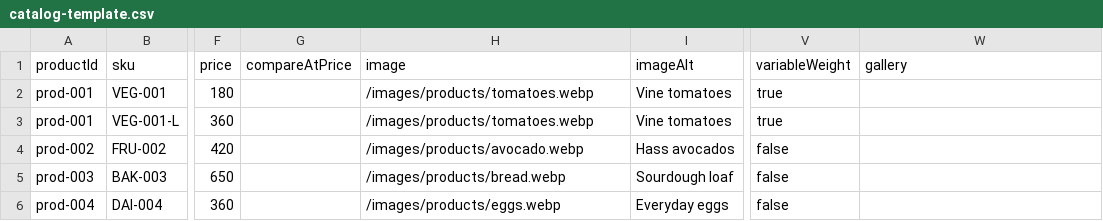
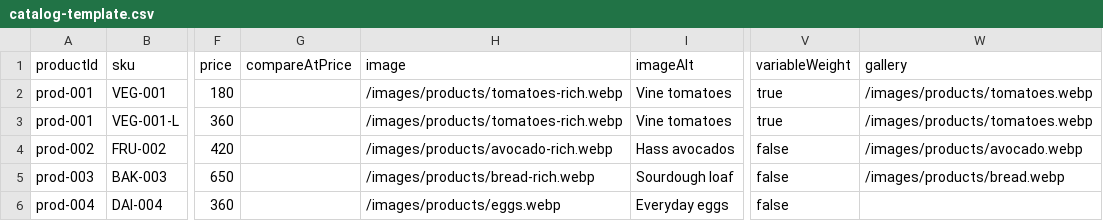
Before and after one commit to TahaMazhar01/Grocery-Shop, a CSV file: public/data/catalog-template.csv, drawn as a sheet; only a part is shown, gaps mark what is left out; the diff names each change by its address in the sheet, - before the commit and + after, or states it on an @@ line.

Commit message:
Redesign grocery storefront with rich campaign imagery and motion

```diff
--- a/public/data/catalog-template.csv
+++ b/public/data/catalog-template.csv
-H2:H3 (image): /images/products/tomatoes.webp
+H2:H3 (image): /images/products/tomatoes-rich.webp
-W2:W3 (gallery): (empty)
+W2:W3 (gallery): /images/products/tomatoes.webp
-H4 (image): /images/products/avocado.webp
+H4 (image): /images/products/avocado-rich.webp
-W4 (gallery): (empty)
+W4 (gallery): /images/products/avocado.webp
-H5 (image): /images/products/bread.webp
+H5 (image): /images/products/bread-rich.webp
-W5 (gallery): (empty)
+W5 (gallery): /images/products/bread.webp
```
Also changed, not shown: 26 other files.
